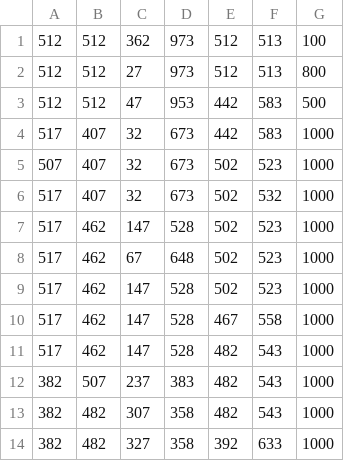
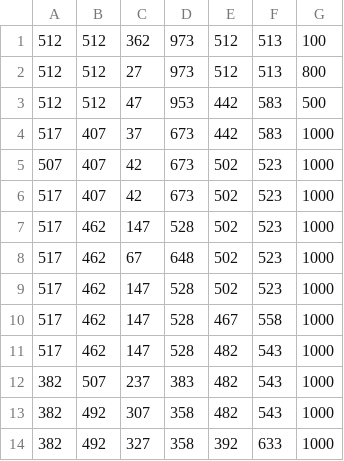
Before and after one commit to youliangtan/roboticsProject_G9, a CSV file: Complete/Debug/drinks_pick.csv, drawn as a sheet.

```diff
--- a/Complete/Debug/drinks_pick.csv
+++ b/Complete/Debug/drinks_pick.csv
@@ -3,5 +3,5 @@
 512,512,47,953,442,583,500
-517,407,32,673,442,583,1000
-507,407,32,673,502,523,1000
-517,407,32,673,502,532,1000
+517,407,37,673,442,583,1000
+507,407,42,673,502,523,1000
+517,407,42,673,502,523,1000
 517,462,147,528,502,523,1000
@@ -12,3 +12,3 @@
 382,507,237,383,482,543,1000
-382,482,307,358,482,543,1000
-382,482,327,358,392,633,1000
+382,492,307,358,482,543,1000
+382,492,327,358,392,633,1000
```
Also changed, not shown: newMainFrameProject/x64/Debug/drinks_pick.csv, 18 other files.
